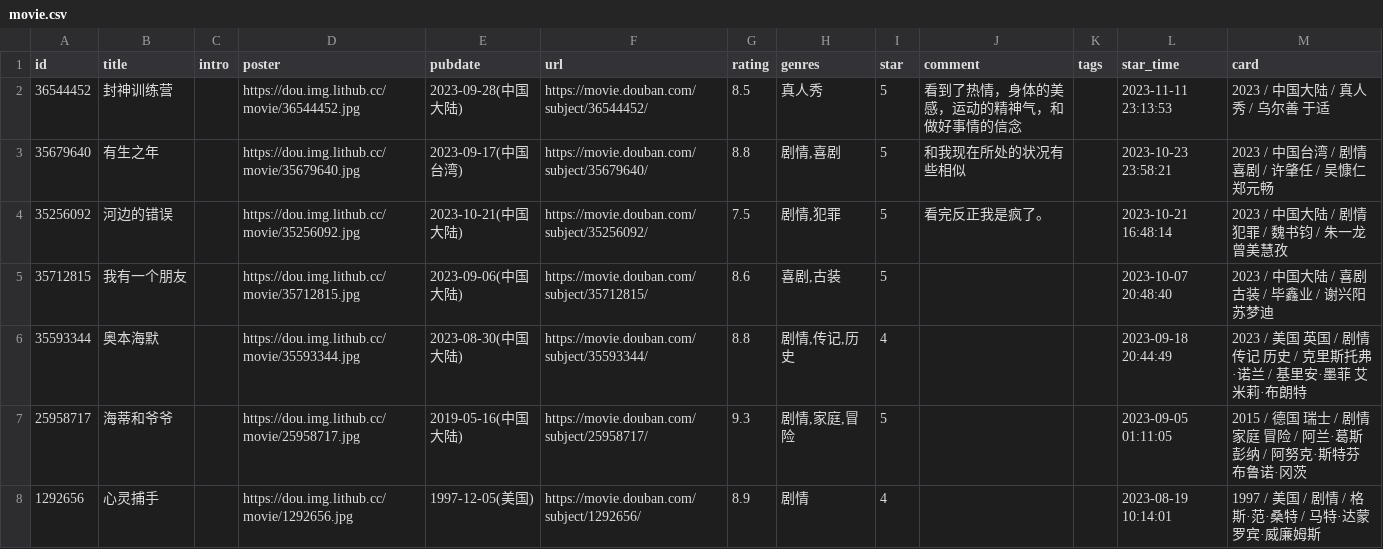
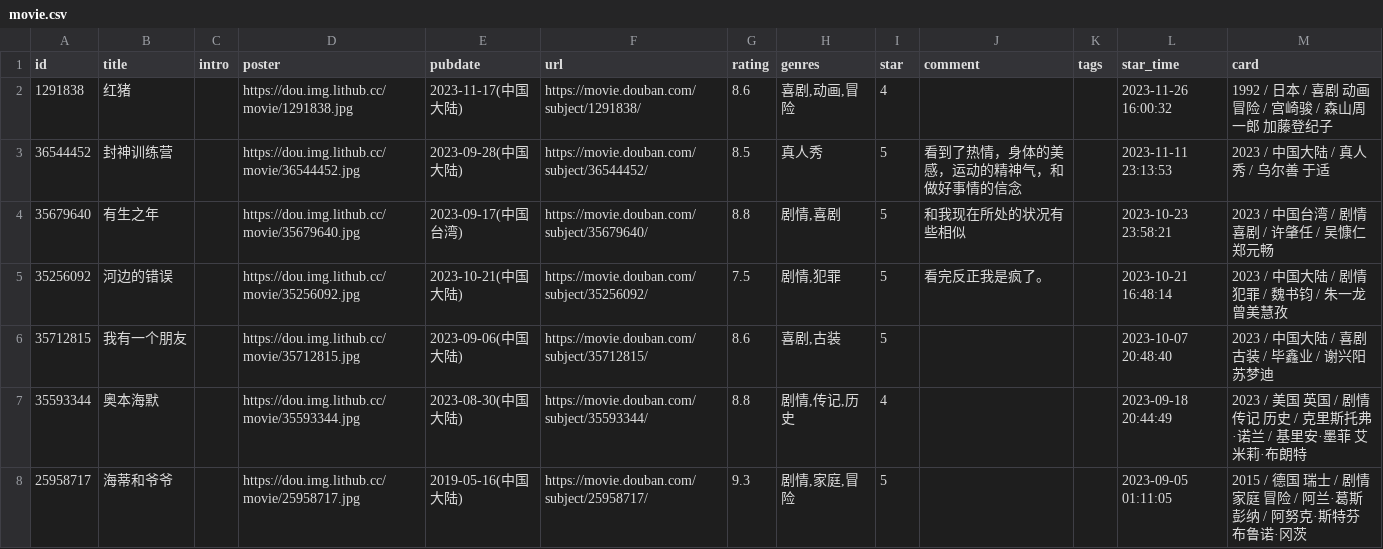
Before and after one commit to Feng6611/KusHome, a CSV file: data/douban/movie.csv, drawn as a sheet; only a part is shown; the shorter side is filled out with more unchanged rows.

Commit message:
chore: update douban data

```diff
--- a/data/douban/movie.csv
+++ b/data/douban/movie.csv
@@ -1,2 +1,3 @@
 id,title,intro,poster,pubdate,url,rating,genres,star,comment,tags,star_time,card
+1291838,红猪,,https://dou.img.lithub.cc/movie/1291838.jpg,2023-11-17(中国大陆),https://movie.douban.com/subject/1291838/,8.6,"喜剧,动画,冒险",4,,,2023-11-26 16:00:32,1992 / 日本 / 喜剧 动画 冒险 / 宫崎骏 / 森山周一郎 加藤登纪子
 36544452,封神训练营,,https://dou.img.lithub.cc/movie/36544452.jpg,2023-09-28(中国大陆),https://movie.douban.com/subject/36544452/,8.5,真人秀,5,看到了热情，身体的美感，运动的精神气，和做好事情的信念,,2023-11-11 23:13:53,2023 / 中国大陆 / 真人秀 / 乌尔善 于适
```
